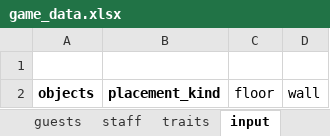
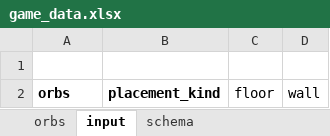
Before and after one commit to dreamingofpixels/one-last-bullet, an Excel workbook: project/data/game_data.xlsx, sheet input, drawn as a sheet; values as stored, in another font and other column widths than the file's, no borders; the diff names each change by its address in the sheet, - before the commit and + after, or states it on an @@ line.

```diff
--- a/project/data/game_data.xlsx (sheet input)
+++ b/project/data/game_data.xlsx (sheet input)
-sheet tab: guests
-sheet tab: staff
-sheet tab: traits
-A2: objects
+A2: orbs
```
Also changed, not shown: sheet orbs, other sheet tabs, 20 other files.
